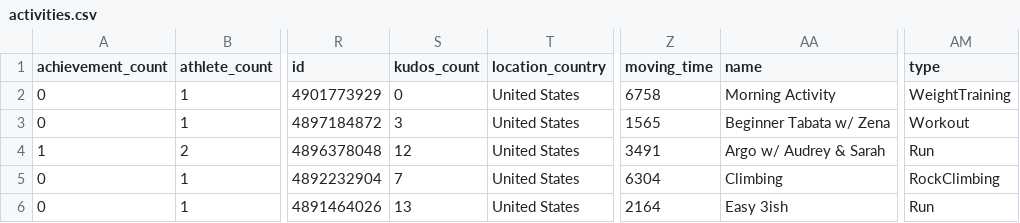
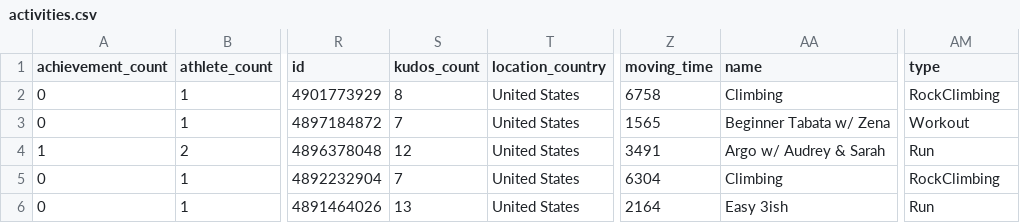
Before and after one commit to kelly-sovacool/strava, a CSV file: data/raw/activities.csv, drawn as a sheet; only a part is shown, gaps mark what is left out; the diff names each change by its address in the sheet, - before the commit and + after, or states it on an @@ line.

```diff
--- a/data/raw/activities.csv
+++ b/data/raw/activities.csv
-S2 (kudos_count): 0
+S2 (kudos_count): 8
-AA2 (name): Morning Activity
+AA2 (name): Climbing
-AM2 (type): WeightTraining
+AM2 (type): RockClimbing
-S3 (kudos_count): 3
+S3 (kudos_count): 7
```
Also changed, not shown: data/processed/activities.csv, data/processed/summary.csv, 15 other files.
